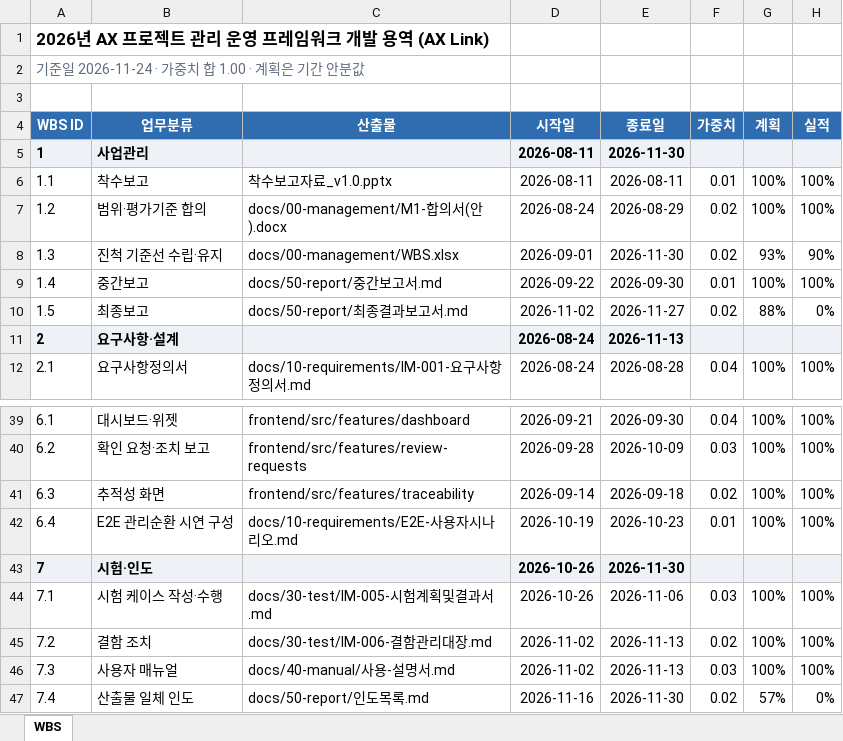
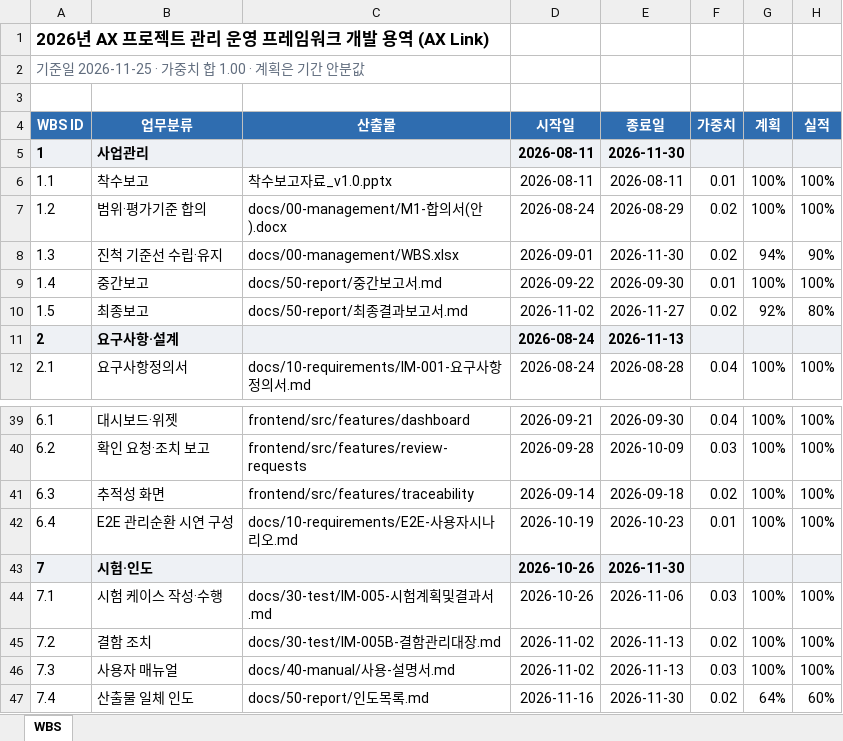
Before and after one commit to jypark-user/axlink, an Excel workbook: docs/00-management/WBS.xlsx, sheet WBS, drawn as a sheet; only a part is shown, gaps mark what is left out; values as stored, in another font and other column widths than the file's, no borders; the diff names each change by its address in the sheet, - before the commit and + after, or states it on an @@ line.

```diff
--- a/docs/00-management/WBS.xlsx (sheet WBS)
+++ b/docs/00-management/WBS.xlsx (sheet WBS)
-A2 (WBS ID): 기준일 2026-11-24 · 가중치 합 1.00 · 계획은 기간 안분값
+A2 (WBS ID): 기준일 2026-11-25 · 가중치 합 1.00 · 계획은 기간 안분값
-G8 (계획): 93%
+G8 (계획): 94%
-G10 (계획): 88%
+G10 (계획): 92%
-H10 (실적): 0%
+H10 (실적): 80%
-C45 (산출물): docs/30-test/IM-006-결함관리대장.md
+C45 (산출물): docs/30-test/IM-005B-결함관리대장.md
-G47 (계획): 57%
+G47 (계획): 64%
-H47 (실적): 0%
+H47 (실적): 60%
```
